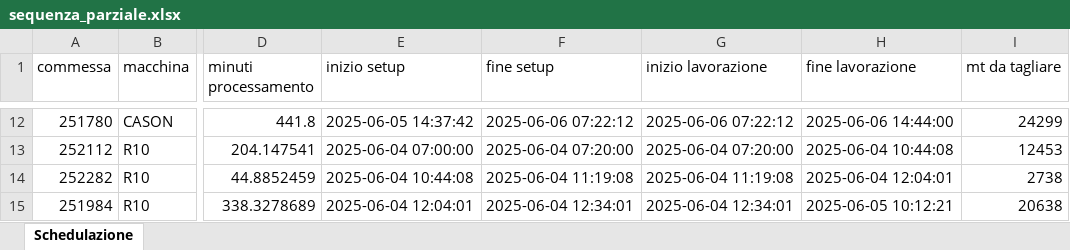
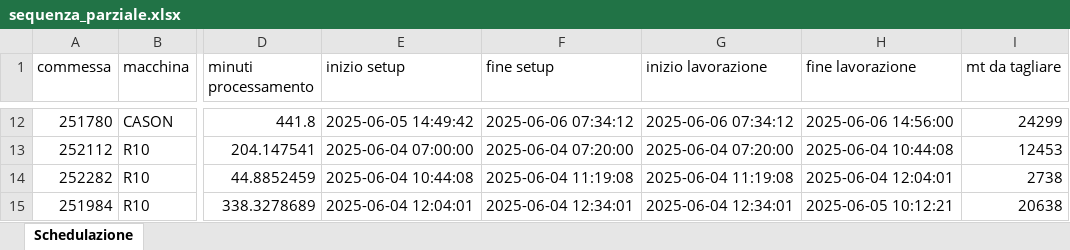
Before and after one commit to Baszonpedis/progettoIS, an Excel workbook: PS-VRP/Dati_output/sequenza_parziale.xlsx, sheet Schedulazione, drawn as a sheet; only a part is shown, gaps mark what is left out; values as stored, in another font and other column widths than the file's, no borders; the diff covers the shown part only; the diff names each change by its address in the sheet, - before the commit and + after, or states it on an @@ line.

```diff
--- a/PS-VRP/Dati_output/sequenza_parziale.xlsx (sheet Schedulazione)
+++ b/PS-VRP/Dati_output/sequenza_parziale.xlsx (sheet Schedulazione)
-E12 (inizio setup): 2025-06-05 14:37:42
+E12 (inizio setup): 2025-06-05 14:49:42
-F12 (fine setup): 2025-06-06 07:22:12
+F12 (fine setup): 2025-06-06 07:34:12
-G12 (inizio lavorazione): 2025-06-06 07:22:12
+G12 (inizio lavorazione): 2025-06-06 07:34:12
-H12 (fine lavorazione): 2025-06-06 14:44:00
+H12 (fine lavorazione): 2025-06-06 14:56:00
```
Also changed, not shown: 2 added rows, 2 removed rows and 28 edited cells elsewhere in this sheet, PS-VRP/Dati_output/errori_lettura.xlsx, PS-VRP/Dati_output/errori_veicoli.xlsx, 12 other files.
